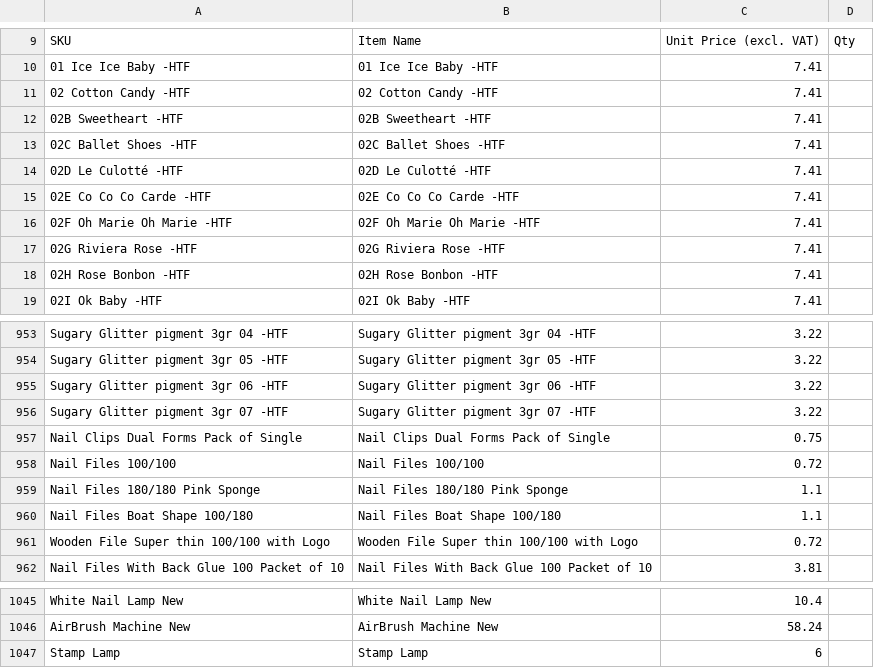
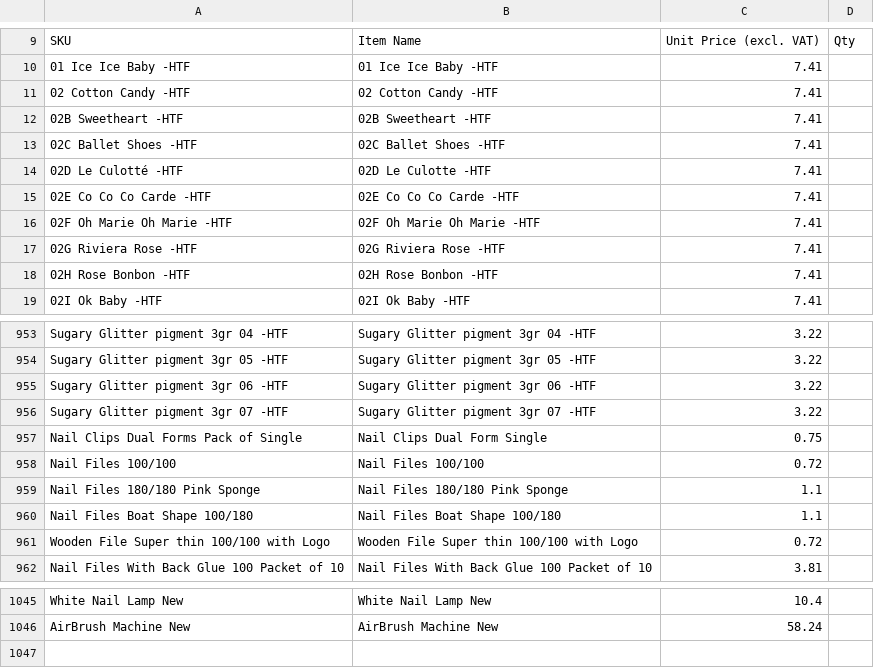
Before and after one commit to renelk0208/gelitup-site, a CSV file: client-order-template.csv, drawn as a sheet; only a part is shown, gaps mark what is left out.

```diff
--- a/client-order-template.csv
+++ b/client-order-template.csv
@@ -13,3 +13,3 @@ SKU,Item Name,Unit Price (excl. VAT),Qty
 02C Ballet Shoes -HTF,02C Ballet Shoes -HTF,7.41,
-02D Le Culotté -HTF,02D Le Culotté -HTF,7.41,
+02D Le Culotté -HTF,02D Le Culotte -HTF,7.41,
 02E Co Co Co Carde -HTF,02E Co Co Co Carde -HTF,7.41,
@@ -956,3 +956,3 @@ Sugary Glitter pigment 3gr 06 -HTF,Sugary Glitter pigment 3gr 06 -HTF,3.22,
 Sugary Glitter pigment 3gr 07 -HTF,Sugary Glitter pigment 3gr 07 -HTF,3.22,
-Nail Clips Dual Forms Pack of Single,Nail Clips Dual Forms Pack of Single,0.75,
+Nail Clips Dual Forms Pack of Single,Nail Clips Dual Form Single,0.75,
 Nail Files 100/100,Nail Files 100/100,0.72,
@@ -1046,2 +1046 @@ White Nail Lamp New,White Nail Lamp New,10.4,
 AirBrush Machine New,AirBrush Machine New,58.24,
-Stamp Lamp,Stamp Lamp,6,
```
Also changed, not shown: 13 other files.
